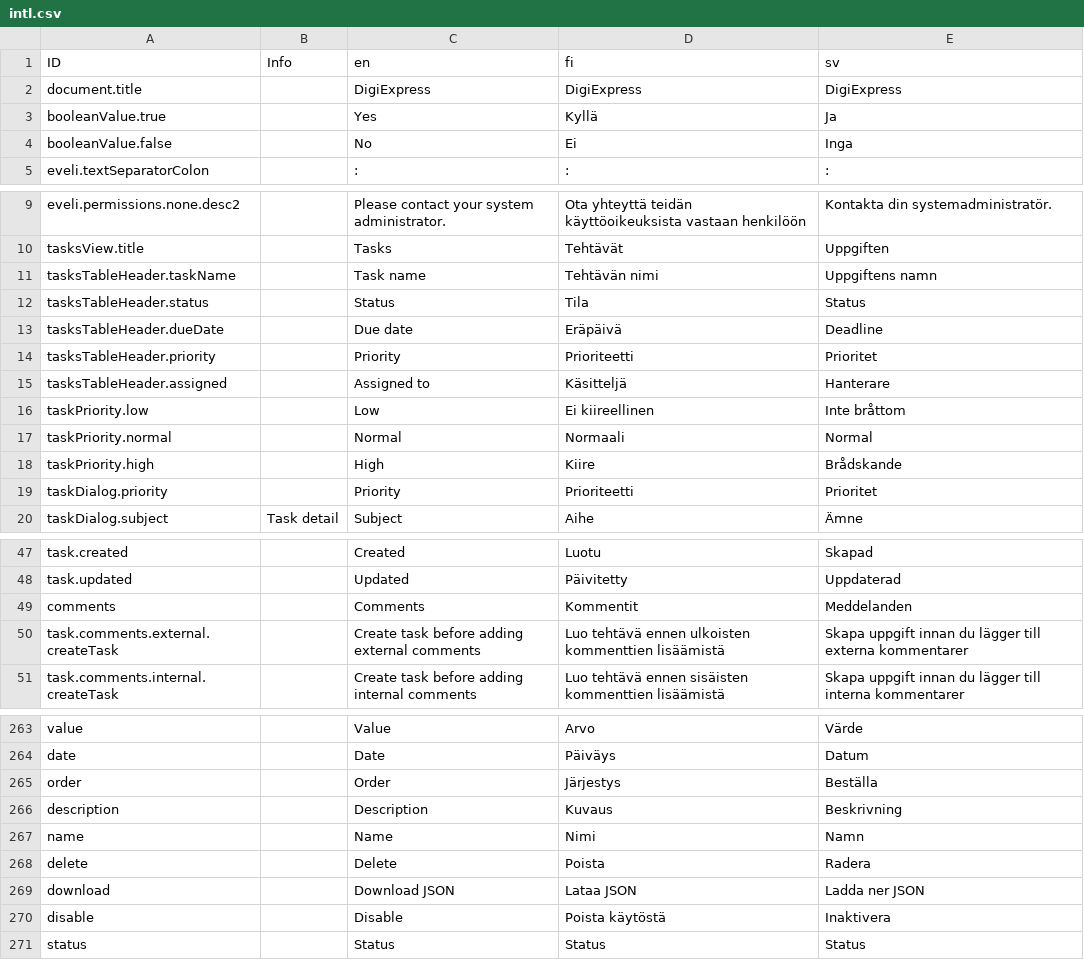
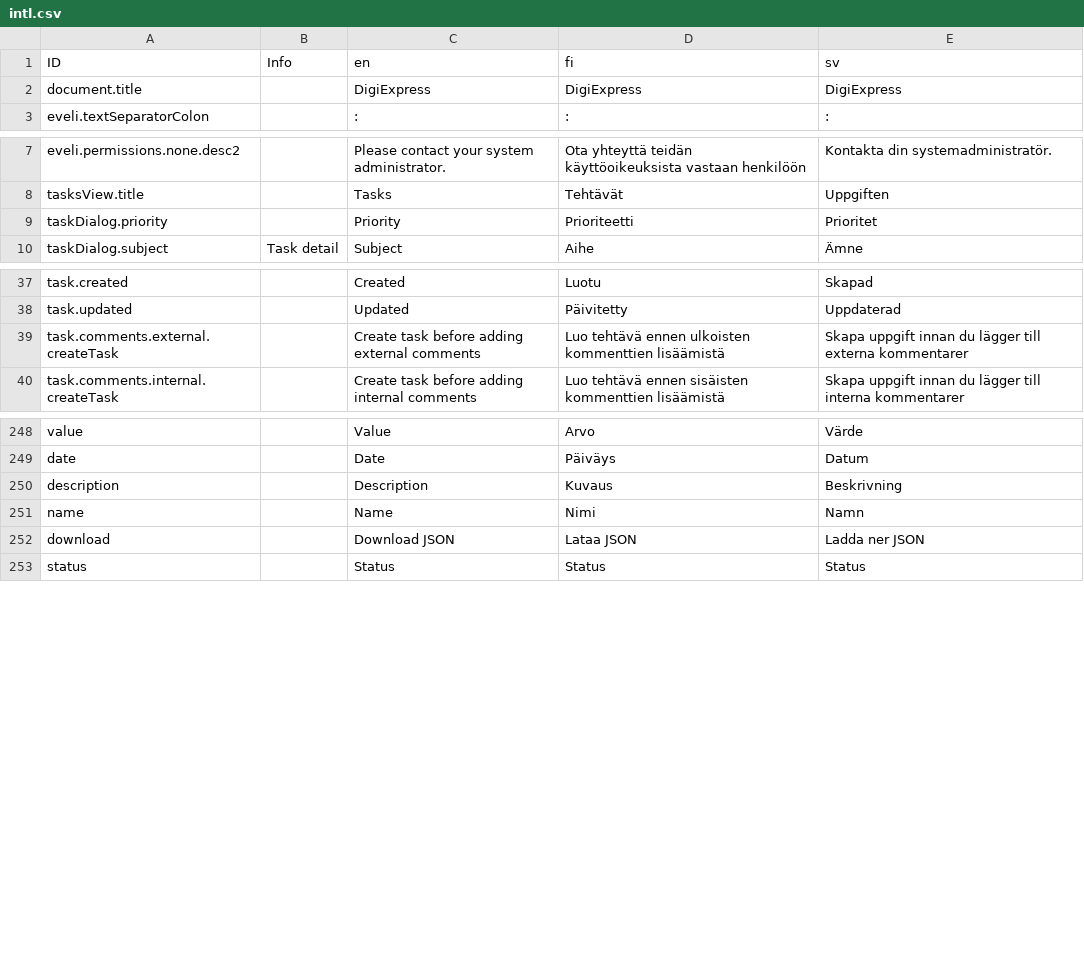
Before and after one commit to digiexpress-io/digiexpress-parent, a CSV file: ts_setup/eveli-ide/intl.csv, drawn as a sheet; only a part is shown, gaps mark what is left out; the diff covers the shown part only; the diff names each change by its address in the sheet, - before the commit and + after, or states it on an @@ line.

Commit message:
#513 fix(eveli-intl): resolve analyzer errors by removing unused keys and correcting false positives

```diff
--- a/ts_setup/eveli-ide/intl.csv
+++ b/ts_setup/eveli-ide/intl.csv
-row 3: booleanValue.true |  | Yes | Kyllä | Ja
-row 4: booleanValue.false |  | No | Ei | Inga
-row 11: tasksTableHeader.taskName |  | Task name | Tehtävän nimi | Uppgiftens namn
-row 12: tasksTableHeader.status |  | Status | Tila | Status
-row 13: tasksTableHeader.dueDate |  | Due date | Eräpäivä | Deadline
-row 14: tasksTableHeader.priority |  | Priority | Prioriteetti | Prioritet
-row 15: tasksTableHeader.assigned |  | Assigned to | Käsitteljä | Hanterare
-row 16: taskPriority.low |  | Low | Ei kiireellinen | Inte bråttom
-row 17: taskPriority.normal |  | Normal | Normaali | Normal
-row 18: taskPriority.high |  | High | Kiire | Brådskande
-row 49: comments |  | Comments | Kommentit | Meddelanden
-row 265: order |  | Order | Järjestys | Beställa
-row 268: delete |  | Delete | Poista | Radera
-row 270: disable |  | Disable | Poista käytöstä | Inaktivera
```
Also changed, not shown: 8 removed rows and 2 edited cells elsewhere in this file.
